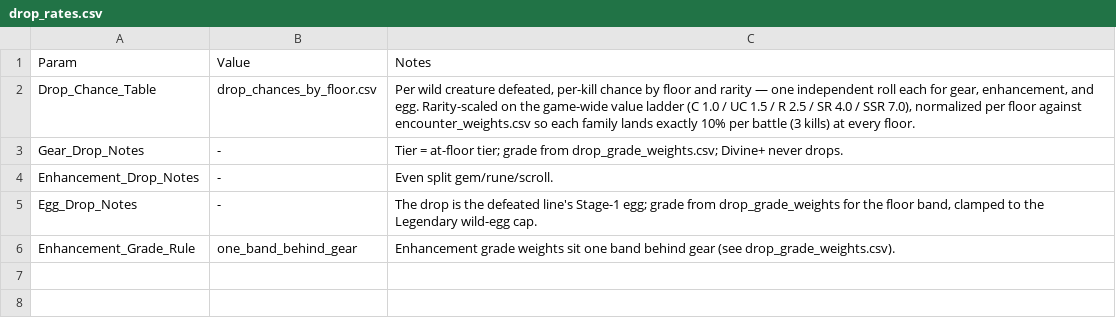
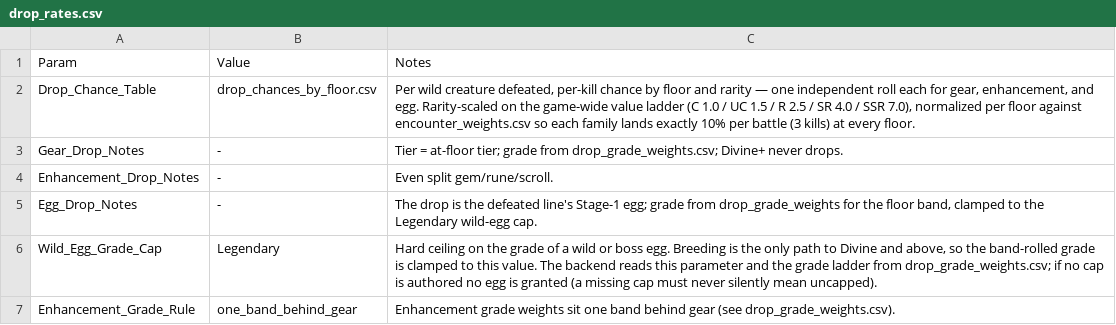
Before and after one commit to eccestanczyk/dfmc, a CSV file: codex/drop_rates.csv, drawn as a sheet.

Commit message:
codex: wild-egg grade cap authored (Wild_Egg_Grade_Cap=Legendary) + egg lane species rule; networking page records the client wiring
droptables.html: the egg lane names a line and the server names it - the derived spawn's own identity for one kill, a floor-table-validated claim for the others, no egg for a kill that cannot be named. Grade band-rolled then clamped to Wild_Egg_Grade_Cap, ladder read from drop_grade_weights.csv order. No cap authored = no egg.
system-networking.html: wild drops are server-owned AND wired; deterministic rewards credit immediately while the chance-bearing grant waits for the response.
Both pages carry dated changelog entries.

```diff
--- a/codex/drop_rates.csv
+++ b/codex/drop_rates.csv
@@ -5,2 +5,3 @@ Enhancement_Drop_Notes,-,Even split gem/rune/scroll.
 Egg_Drop_Notes,-,"The drop is the defeated line's Stage-1 egg; grade from drop_grade_weights for the floor band, clamped to the Legendary wild-egg cap."
+Wild_Egg_Grade_Cap,Legendary,"Hard ceiling on the grade of a wild or boss egg. Breeding is the only path to Divine and above, so the band-rolled grade is clamped to this value. The backend reads this parameter and the grade ladder from drop_grade_weights.csv; if no cap is authored no egg is granted (a missing cap must never silently mean uncapped)."
 Enhancement_Grade_Rule,one_band_behind_gear,Enhancement grade weights sit one band behind gear (see drop_grade_weights.csv).
```
Also changed, not shown: 2 other files.
